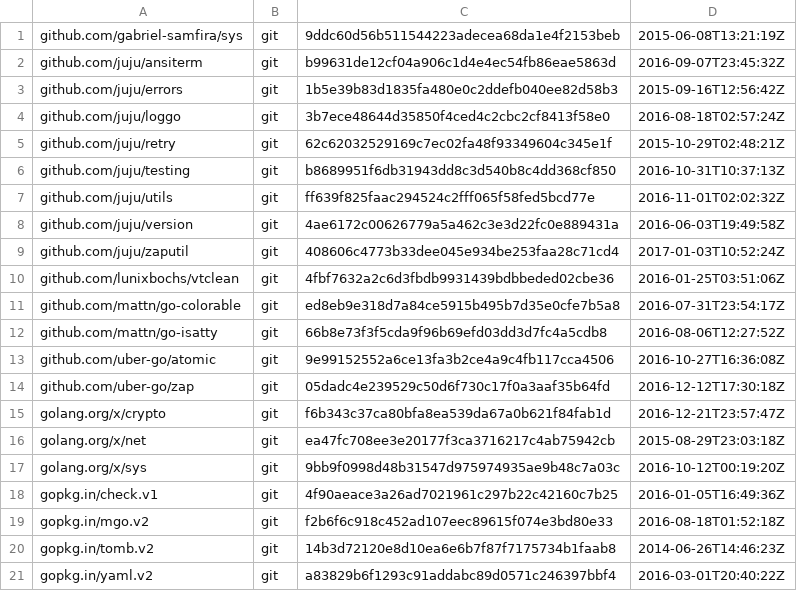
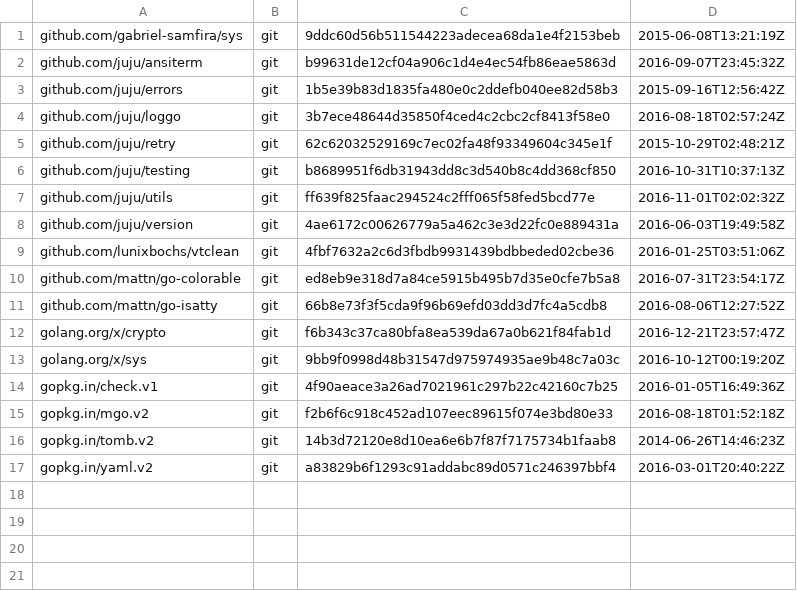
Before and after one commit to juju/mgosession, a TSV file: dependencies.tsv, drawn as a sheet; the diff names each change by its address in the sheet, - before the commit and + after, or states it on an @@ line.

```diff
--- a/dependencies.tsv
+++ b/dependencies.tsv
-row 9: github.com/juju/zaputil | git | 408606c4773b33dee045e934be253faa28c71cd4 | 2017-01-03T10:52:24Z
-row 13: github.com/uber-go/atomic | git | 9e99152552a6ce13fa3b2ce4a9c4fb117cca4506 | 2016-10-27T16:36:08Z
-row 14: github.com/uber-go/zap | git | 05dadc4e239529c50d6f730c17f0a3aaf35b64fd | 2016-12-12T17:30:18Z
-row 16: golang.org/x/net | git | ea47fc708ee3e20177f3ca3716217c4ab75942cb | 2015-08-29T23:03:18Z
```
Also changed, not shown: 2 other files.
